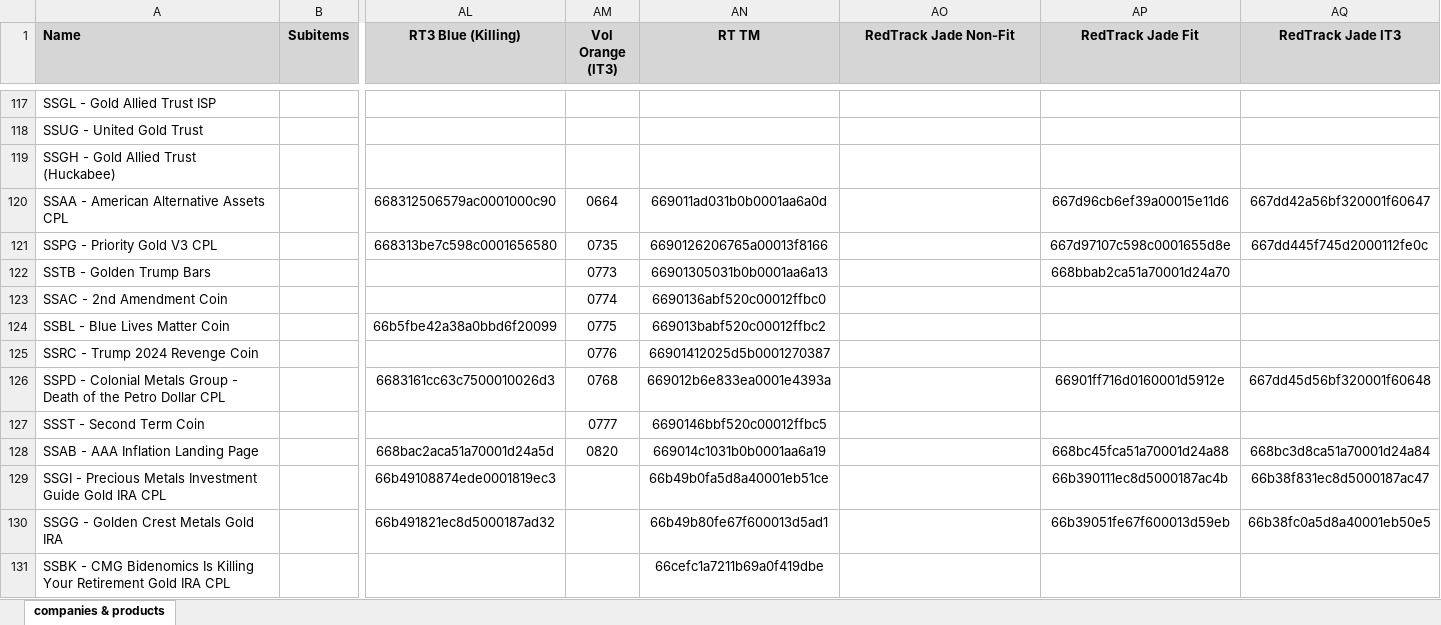
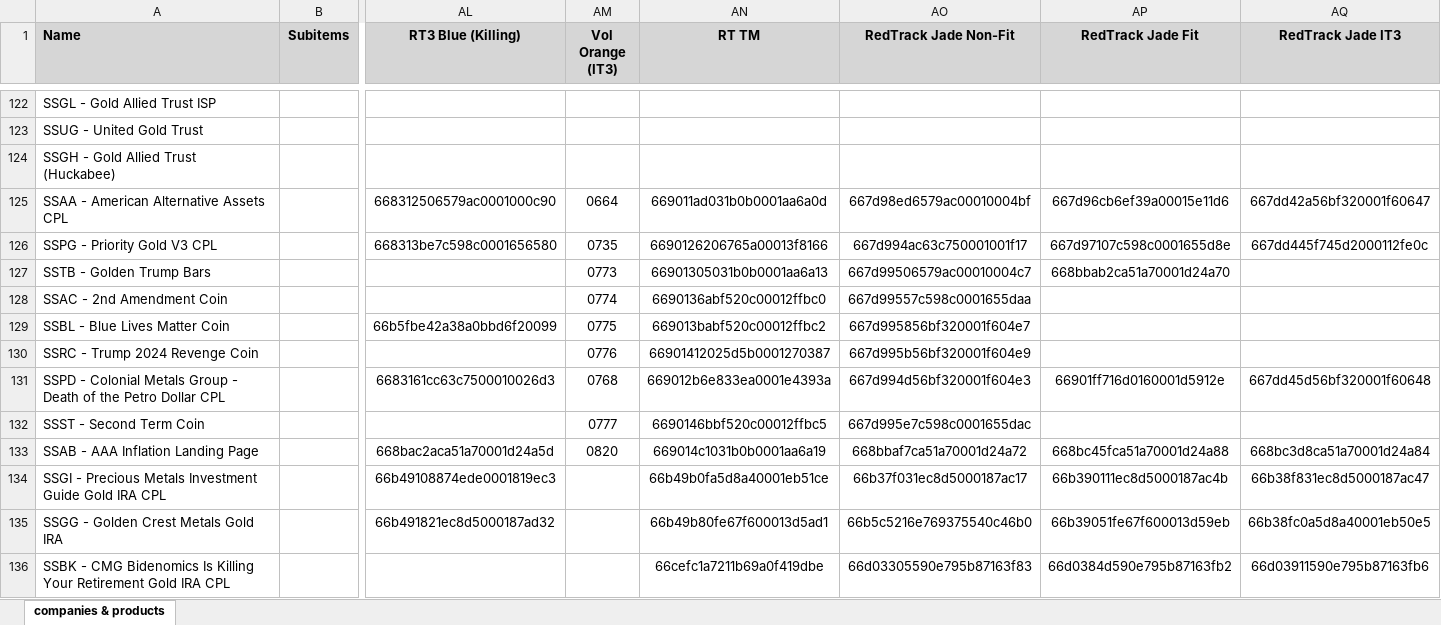
Before and after one commit to INRGI/CopyMaker, an Excel workbook: public/products.xlsx, sheet companies & products, drawn as a sheet; only a part is shown, gaps mark what is left out; values as stored, in another font and other column widths than the file's, no borders; charts and pictures not drawn; addresses are those after the commit; the diff covers the shown part only; the diff names each change by its address in the sheet, - before the commit and + after, or states it on an @@ line.

Commit message:
Upload new products

```diff
--- a/public/products.xlsx (sheet companies & products)
+++ b/public/products.xlsx (sheet companies & products)
-AO125 (RedTrack Jade Non-Fit): (empty)
+AO125 (RedTrack Jade Non-Fit): 667d98ed6579ac00010004bf
-AO126 (RedTrack Jade Non-Fit): (empty)
+AO126 (RedTrack Jade Non-Fit): 667d994ac63c750001001f17
-AO127 (RedTrack Jade Non-Fit): (empty)
+AO127 (RedTrack Jade Non-Fit): 667d99506579ac00010004c7
-AO128 (RedTrack Jade Non-Fit): (empty)
+AO128 (RedTrack Jade Non-Fit): 667d99557c598c0001655daa
-AO129 (RedTrack Jade Non-Fit): (empty)
+AO129 (RedTrack Jade Non-Fit): 667d995856bf320001f604e7
-AO130 (RedTrack Jade Non-Fit): (empty)
+AO130 (RedTrack Jade Non-Fit): 667d995b56bf320001f604e9
-AO131 (RedTrack Jade Non-Fit): (empty)
+AO131 (RedTrack Jade Non-Fit): 667d994d56bf320001f604e3
-AO132 (RedTrack Jade Non-Fit): (empty)
+AO132 (RedTrack Jade Non-Fit): 667d995e7c598c0001655dac
-AO133 (RedTrack Jade Non-Fit): (empty)
+AO133 (RedTrack Jade Non-Fit): 668bbaf7ca51a70001d24a72
-AO134 (RedTrack Jade Non-Fit): (empty)
+AO134 (RedTrack Jade Non-Fit): 66b37f031ec8d5000187ac17
-AO135 (RedTrack Jade Non-Fit): (empty)
+AO135 (RedTrack Jade Non-Fit): 66b5c5216e769375540c46b0
-AO136 (RedTrack Jade Non-Fit): (empty)
+AO136 (RedTrack Jade Non-Fit): 66d03305590e795b87163f83
-AP136 (RedTrack Jade Fit): (empty)
+AP136 (RedTrack Jade Fit): 66d0384d590e795b87163fb2
-AQ136 (RedTrack Jade IT3): (empty)
+AQ136 (RedTrack Jade IT3): 66d03911590e795b87163fb6
```
Also changed, not shown: 35 added rows, 22 removed rows and 134 edited cells elsewhere in this sheet, 1 other file.
